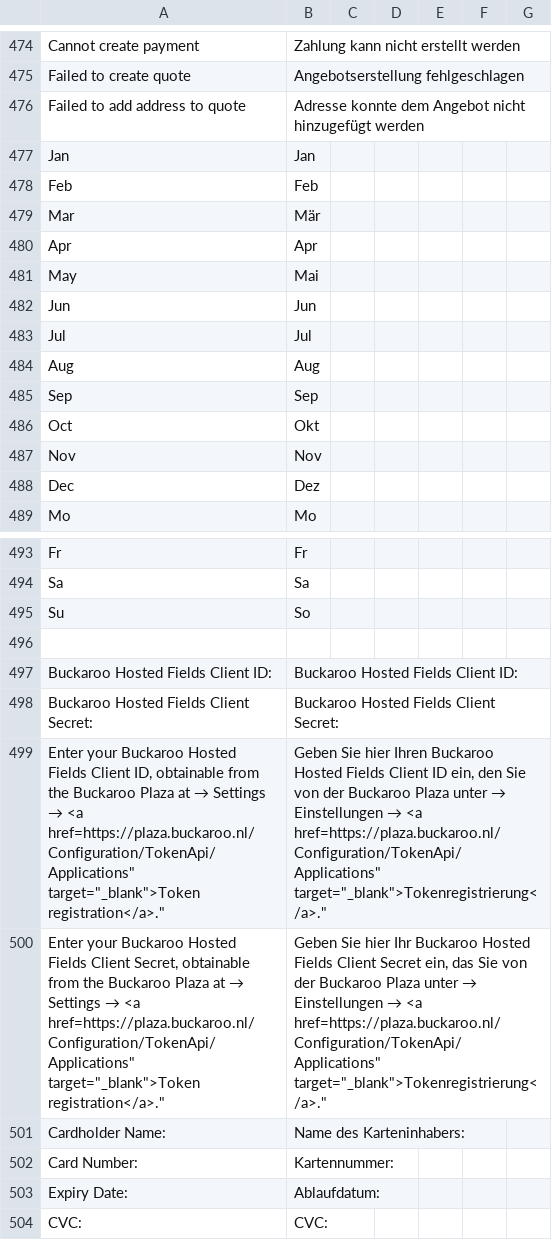
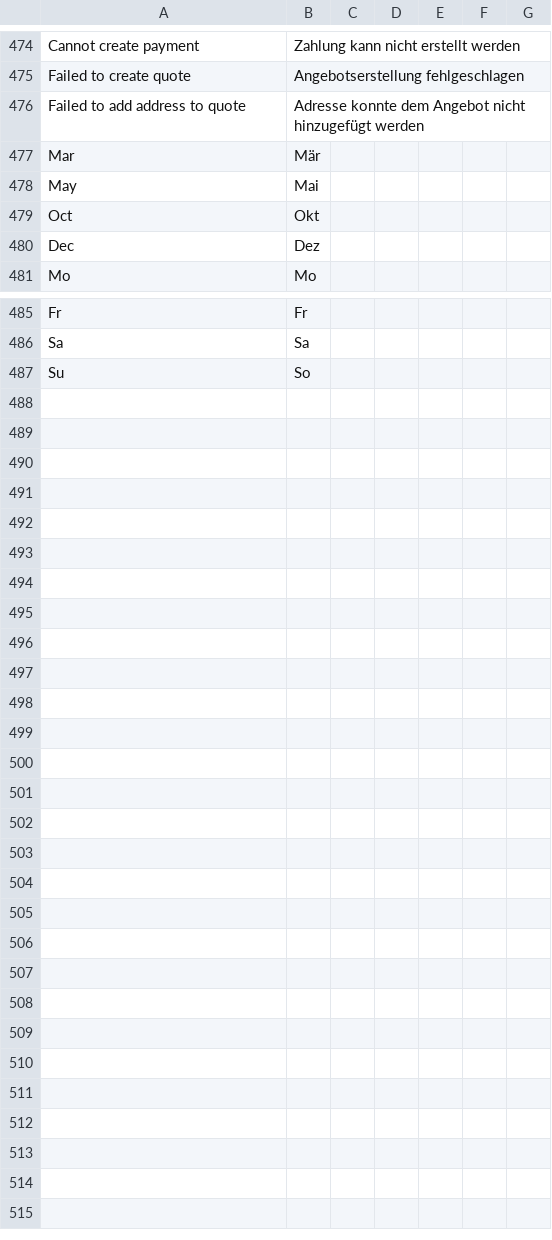
Before and after one commit to buckaroo-it/Magento2, a CSV file: i18n/de_DE.csv, drawn as a sheet; only a part is shown, gaps mark what is left out.

```diff
--- a/i18n/de_DE.csv
+++ b/i18n/de_DE.csv
@@ -477,13 +477,5 @@
 "Failed to add address to quote","Adresse konnte dem Angebot nicht hinzugefügt werden"
-"Jan","Jan"
-"Feb","Feb"
 "Mar","Mär"
-"Apr","Apr"
 "May","Mai"
-"Jun","Jun"
-"Jul","Jul"
-"Aug","Aug"
-"Sep","Sep"
 "Oct","Okt"
-"Nov","Nov"
 "Dec","Dez"
@@ -496,10 +488 @@
 "Su","So"
-
-"Buckaroo Hosted Fields Client ID:","Buckaroo Hosted Fields Client ID:"
-"Buckaroo Hosted Fields Client Secret:","Buckaroo Hosted Fields Client Secret:"
-"Enter your Buckaroo Hosted Fields Client ID, obtainable from the Buckaroo Plaza at → Settings → <a href="https://plaza.buckaroo.nl/Configuration/TokenApi/Applications" target="_blank">Token registration</a>.","Geben Sie hier Ihren Buckaroo Hosted Fields Client ID ein, den Sie von der Buckaroo Plaza unter → Einstellungen → <a href="https://plaza.buckaroo.nl/Configuration/TokenApi/Applications" target="_blank">Tokenregistrierung</a>."
-"Enter your Buckaroo Hosted Fields Client Secret, obtainable from the Buckaroo Plaza at → Settings → <a href="https://plaza.buckaroo.nl/Configuration/TokenApi/Applications" target="_blank">Token registration</a>.","Geben Sie hier Ihr Buckaroo Hosted Fields Client Secret ein, das Sie von der Buckaroo Plaza unter → Einstellungen → <a href="https://plaza.buckaroo.nl/Configuration/TokenApi/Applications" target="_blank">Tokenregistrierung</a>."
-"Cardholder Name:","Name des Karteninhabers:"
-"Card Number:","Kartennummer:"
-"Expiry Date:","Ablaufdatum:"
-"CVC:","CVC:"
```
Also changed, not shown: i18n/es_ES.csv, i18n/fr_BE.csv, 21 other files.
